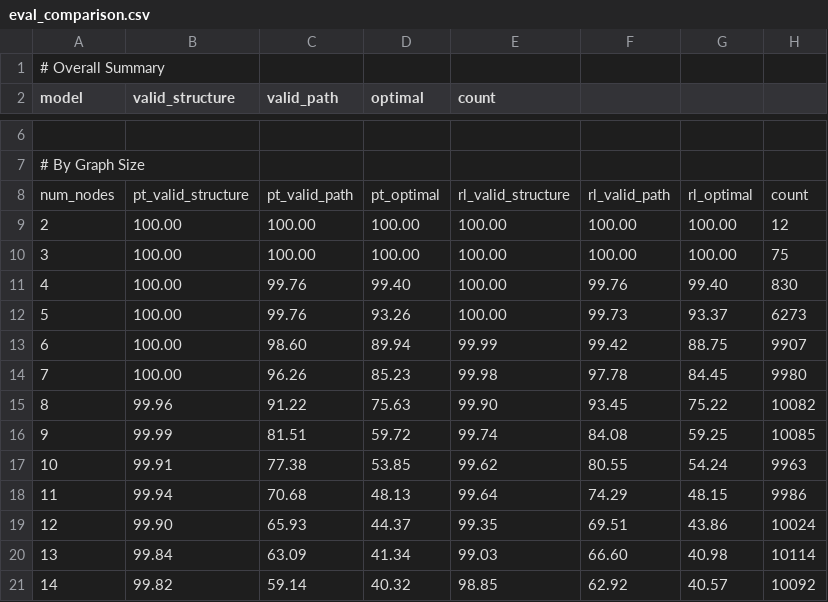
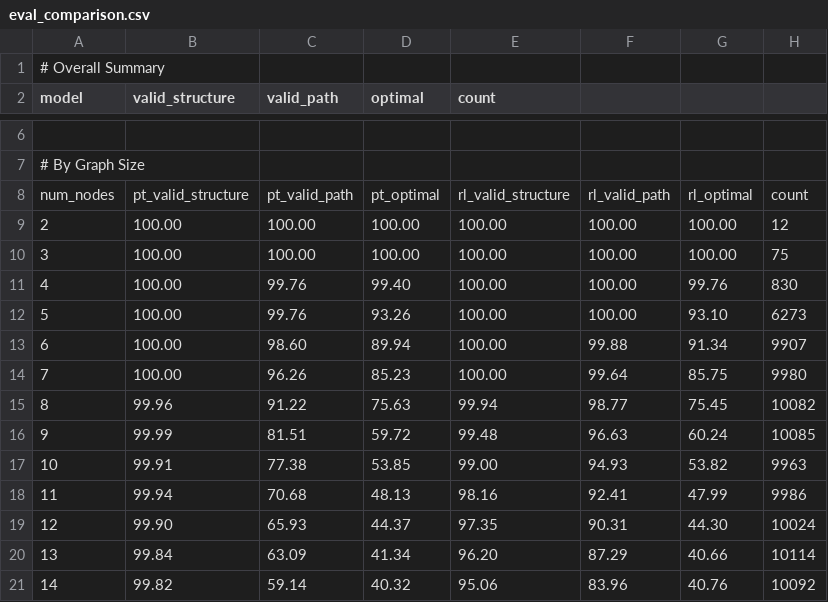
Before and after one commit to MaxNickell/Short-GPT, a CSV file: logs/eval_comparison.csv, drawn as a sheet; only a part is shown, gaps mark what is left out; the diff covers the shown part only.

```diff
--- a/logs/eval_comparison.csv
+++ b/logs/eval_comparison.csv
@@ -10,12 +10,12 @@ num_nodes,pt_valid_structure,pt_valid_path,pt_optimal,rl_valid_structure,rl_vali
 3,100.00,100.00,100.00,100.00,100.00,100.00,75
-4,100.00,99.76,99.40,100.00,99.76,99.40,830
-5,100.00,99.76,93.26,100.00,99.73,93.37,6273
-6,100.00,98.60,89.94,99.99,99.42,88.75,9907
-7,100.00,96.26,85.23,99.98,97.78,84.45,9980
-8,99.96,91.22,75.63,99.90,93.45,75.22,10082
-9,99.99,81.51,59.72,99.74,84.08,59.25,10085
-10,99.91,77.38,53.85,99.62,80.55,54.24,9963
-11,99.94,70.68,48.13,99.64,74.29,48.15,9986
-12,99.90,65.93,44.37,99.35,69.51,43.86,10024
-13,99.84,63.09,41.34,99.03,66.60,40.98,10114
-14,99.82,59.14,40.32,98.85,62.92,40.57,10092
+4,100.00,99.76,99.40,100.00,100.00,99.76,830
+5,100.00,99.76,93.26,100.00,100.00,93.10,6273
+6,100.00,98.60,89.94,100.00,99.88,91.34,9907
+7,100.00,96.26,85.23,100.00,99.64,85.75,9980
+8,99.96,91.22,75.63,99.94,98.77,75.45,10082
+9,99.99,81.51,59.72,99.48,96.63,60.24,10085
+10,99.91,77.38,53.85,99.00,94.93,53.82,9963
+11,99.94,70.68,48.13,98.16,92.41,47.99,9986
+12,99.90,65.93,44.37,97.35,90.31,44.30,10024
+13,99.84,63.09,41.34,96.20,87.29,40.66,10114
+14,99.82,59.14,40.32,95.06,83.96,40.76,10092
```
Also changed, not shown: 1 added row, 1 removed row and 42 edited cells elsewhere in this file, 15 other files.
